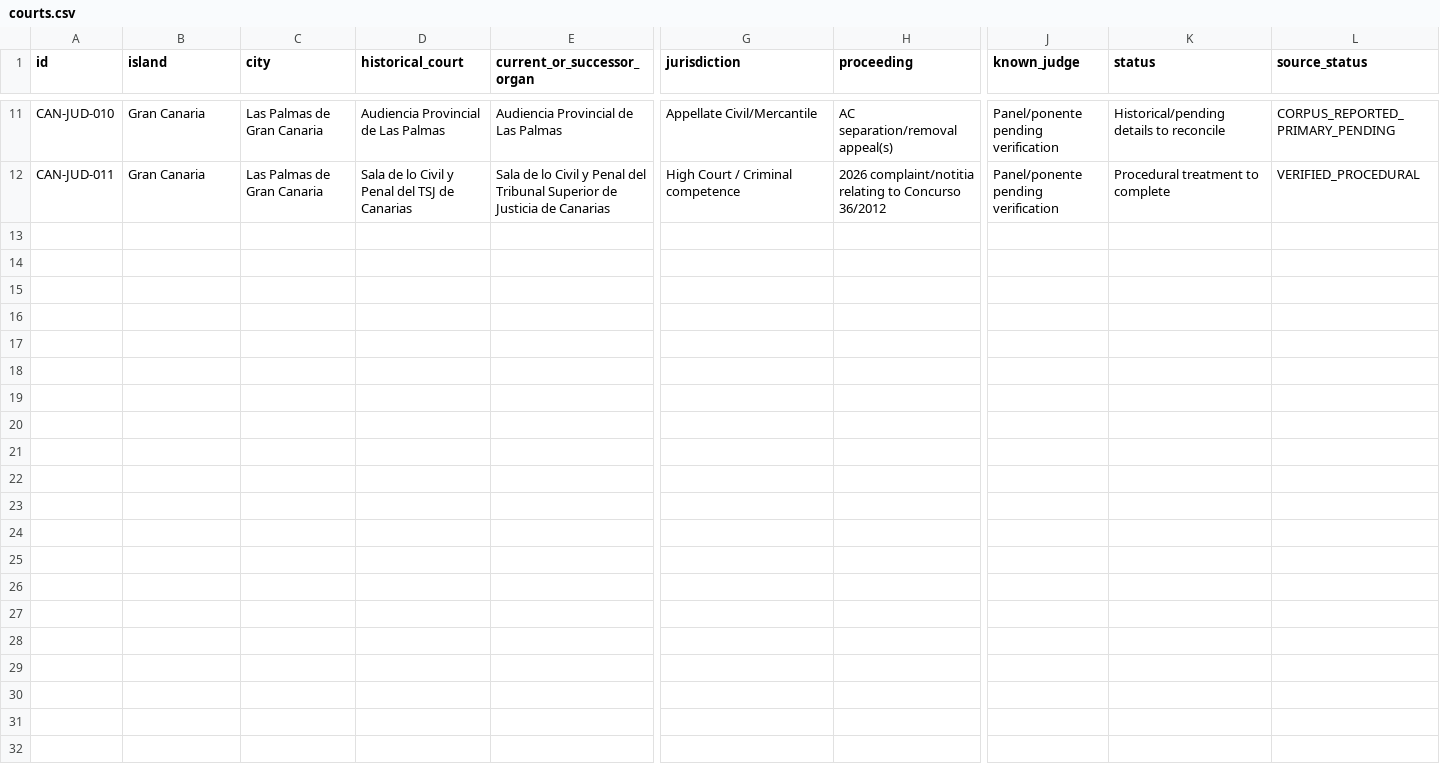
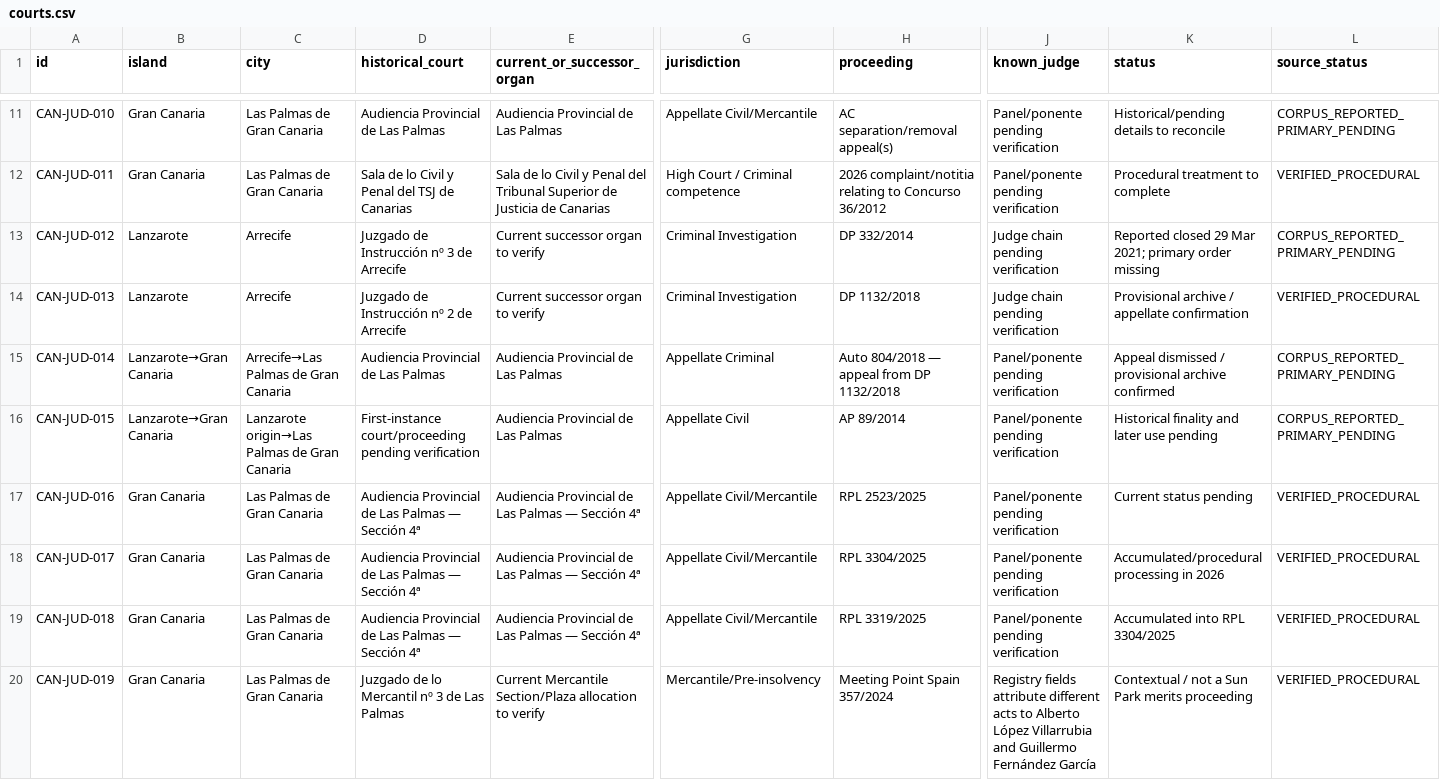
Before and after one commit to sbu001monterecco/por-derecho, a CSV file: archive/judicial-intelligence/courts.csv, drawn as a sheet; only a part is shown, gaps mark what is left out; rows hold the shown columns only; the diff names each change by its address in the sheet, - before the commit and + after, or states it on an @@ line.

Commit message:
Expand judicial register with cross-island proceedings

```diff
--- a/archive/judicial-intelligence/courts.csv
+++ b/archive/judicial-intelligence/courts.csv
+row 13: CAN-JUD-012 | Lanzarote | Arrecife | Juzgado de Instrucción nº 3 de Arrecife | Current successor organ to verify | Criminal Investigation | DP 332/2014 | Judge chain pending verification | Reported closed 29 Mar 2021; primary order missing | CORPUS_REPORTED_PRIMARY_PENDING
+row 14: CAN-JUD-013 | Lanzarote | Arrecife | Juzgado de Instrucción nº 2 de Arrecife | Current successor organ to verify | Criminal Investigation | DP 1132/2018 | Judge chain pending verification | Provisional archive / appellate confirmation | VERIFIED_PROCEDURAL
+row 15: CAN-JUD-014 | Lanzarote→Gran Canaria | Arrecife→Las Palmas de Gran Canaria | Audiencia Provincial de Las Palmas | Audiencia Provincial de Las Palmas | Appellate Criminal | Auto 804/2018 — appeal from DP 1132/2018 | Panel/ponente pending verification | Appeal dismissed / provisional archive confirmed | CORPUS_REPORTED_PRIMARY_PENDING
+row 16: CAN-JUD-015 | Lanzarote→Gran Canaria | Lanzarote origin→Las Palmas de Gran Canaria | First-instance court/proceeding pending verification | Audiencia Provincial de Las Palmas | Appellate Civil | AP 89/2014 | Panel/ponente pending verification | Historical finality and later use pending | CORPUS_REPORTED_PRIMARY_PENDING
+row 17: CAN-JUD-016 | Gran Canaria | Las Palmas de Gran Canaria | Audiencia Provincial de Las Palmas — Sección 4ª | Audiencia Provincial de Las Palmas — Sección 4ª | Appellate Civil/Mercantile | RPL 2523/2025 | Panel/ponente pending verification | Current status pending | VERIFIED_PROCEDURAL
+row 18: CAN-JUD-017 | Gran Canaria | Las Palmas de Gran Canaria | Audiencia Provincial de Las Palmas — Sección 4ª | Audiencia Provincial de Las Palmas — Sección 4ª | Appellate Civil/Mercantile | RPL 3304/2025 | Panel/ponente pending verification | Accumulated/procedural processing in 2026 | VERIFIED_PROCEDURAL
+row 19: CAN-JUD-018 | Gran Canaria | Las Palmas de Gran Canaria | Audiencia Provincial de Las Palmas — Sección 4ª | Audiencia Provincial de Las Palmas — Sección 4ª | Appellate Civil/Mercantile | RPL 3319/2025 | Panel/ponente pending verification | Accumulated into RPL 3304/2025 | VERIFIED_PROCEDURAL
+row 20: CAN-JUD-019 | Gran Canaria | Las Palmas de Gran Canaria | Juzgado de lo Mercantil nº 3 de Las Palmas | Current Mercantile Section/Plaza allocation to verify | Mercantile/Pre-insolvency | Meeting Point Spain 357/2024 | Registry fields attribute different acts to Alberto López Villarrubia and Guillermo Fernández García | Contextual / not a Sun Park merits proceeding | VERIFIED_PROCEDURAL
```
